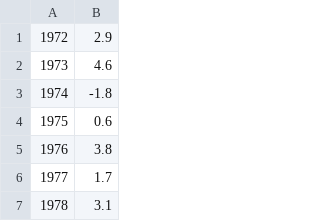
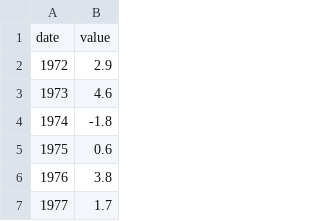
Before and after one commit to 37099/37099.github.io, a CSV file: UK Whole Economy Output Change per Hour.csv, drawn as a sheet; only a part is shown; the shorter side is filled out with more unchanged rows; the diff names each change by its address in the sheet, - before the commit and + after, or states it on an @@ line.

Commit message:
Fixed file w/ ONS data

```diff
--- a/UK Whole Economy Output Change per Hour.csv
+++ b/UK Whole Economy Output Change per Hour.csv
+row 1: date | value
```
